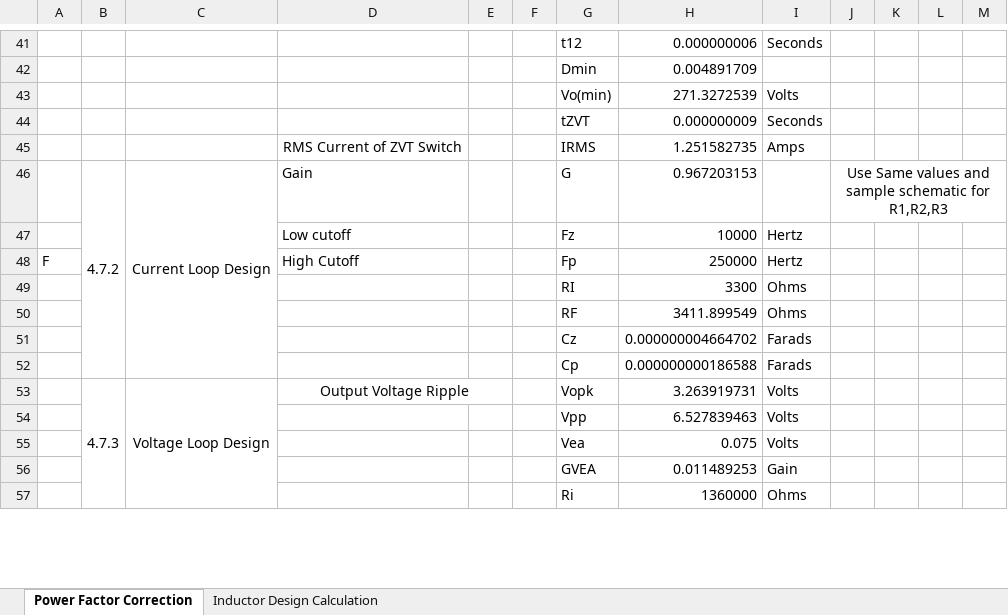
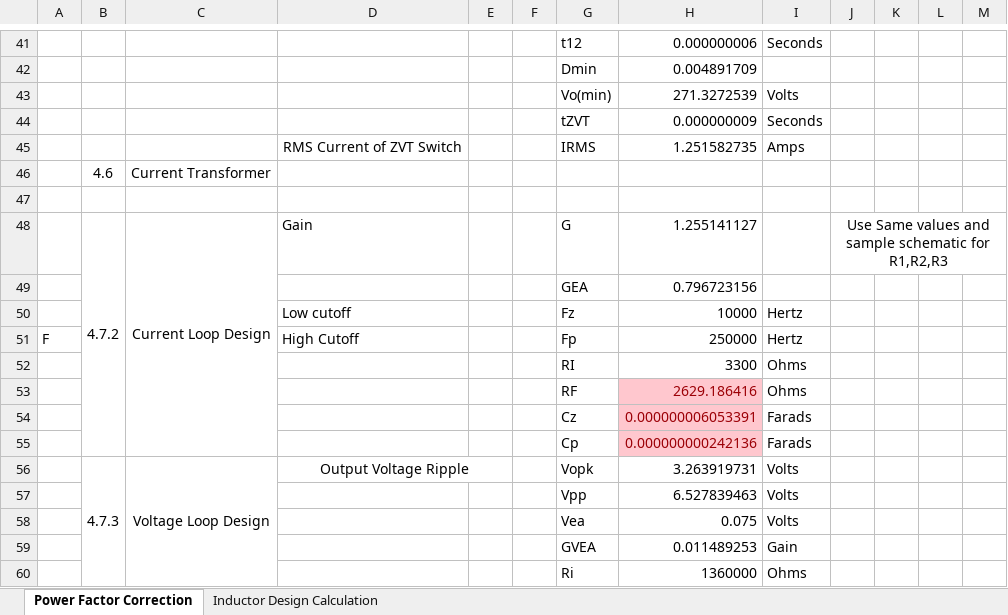
Before and after one commit to rvasquez6089/Senior-Design-VFD, an Excel workbook: Power Factor Correction/Design Files/UC2855A Calculations (Autosaved).xlsx, sheet Power Factor Correction, drawn as a sheet; only a part is shown, gaps mark what is left out; values as stored, in another font and other column widths than the file's, no borders; charts and pictures not drawn; addresses are those after the commit; the diff names each change by its address in the sheet, - before the commit and + after, or states it on an @@ line.

```diff
--- a/Power Factor Correction/Design Files/UC2855A Calculations (Autosaved).xlsx (sheet Power Factor Correction)
+++ b/Power Factor Correction/Design Files/UC2855A Calculations (Autosaved).xlsx (sheet Power Factor Correction)
+row 46:  | 4.6 | Current Transformer
+row 47: (empty)
-H48: 0.967203153
+H48: 1.255141127
+row 49:  |  |  |  |  |  | GEA | 0.796723156
-H53: 3411.899549
+H53: 2629.186416
@@ H53:H55 fill: none → #FFC7CE, text colour: black → #9C0006 @@
-H54: 0.000000004664702
+H54: 0.000000006053391
-H55: 0.000000000186588
+H55: 0.000000000242136
```
Also changed, not shown: sheet Inductor Design Calculation, Inverter/Boot Strap Capacitor Calculations.xlsx, 26 other files.
